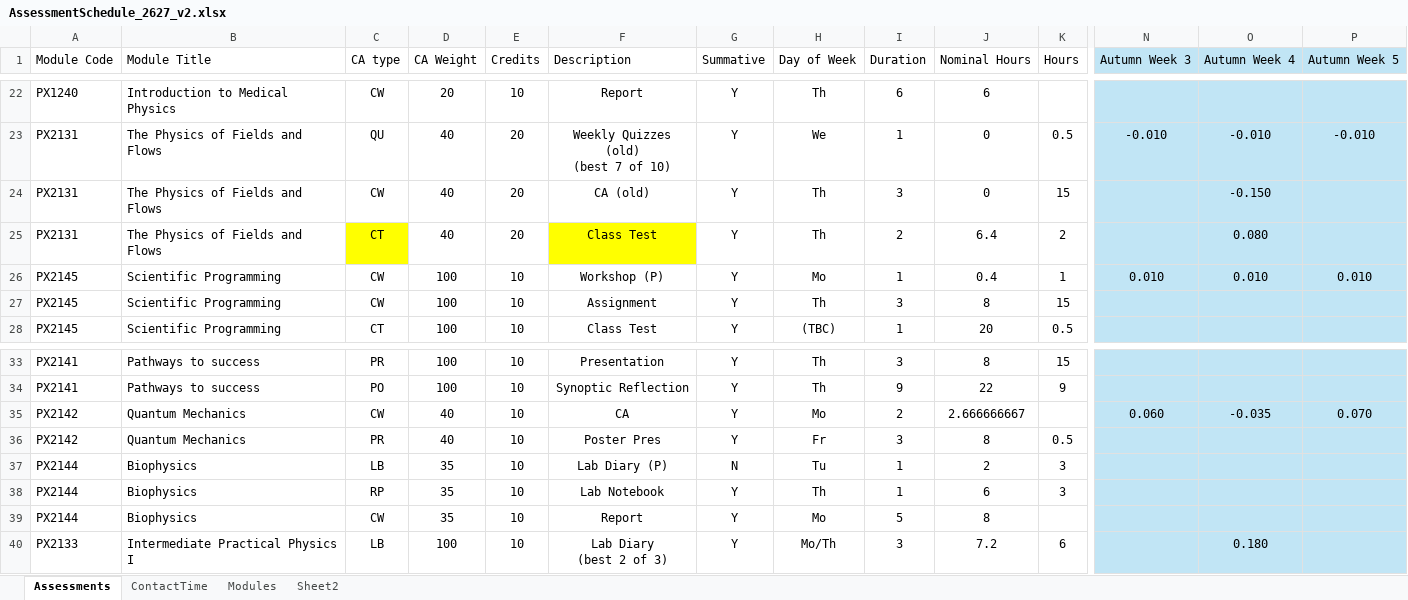
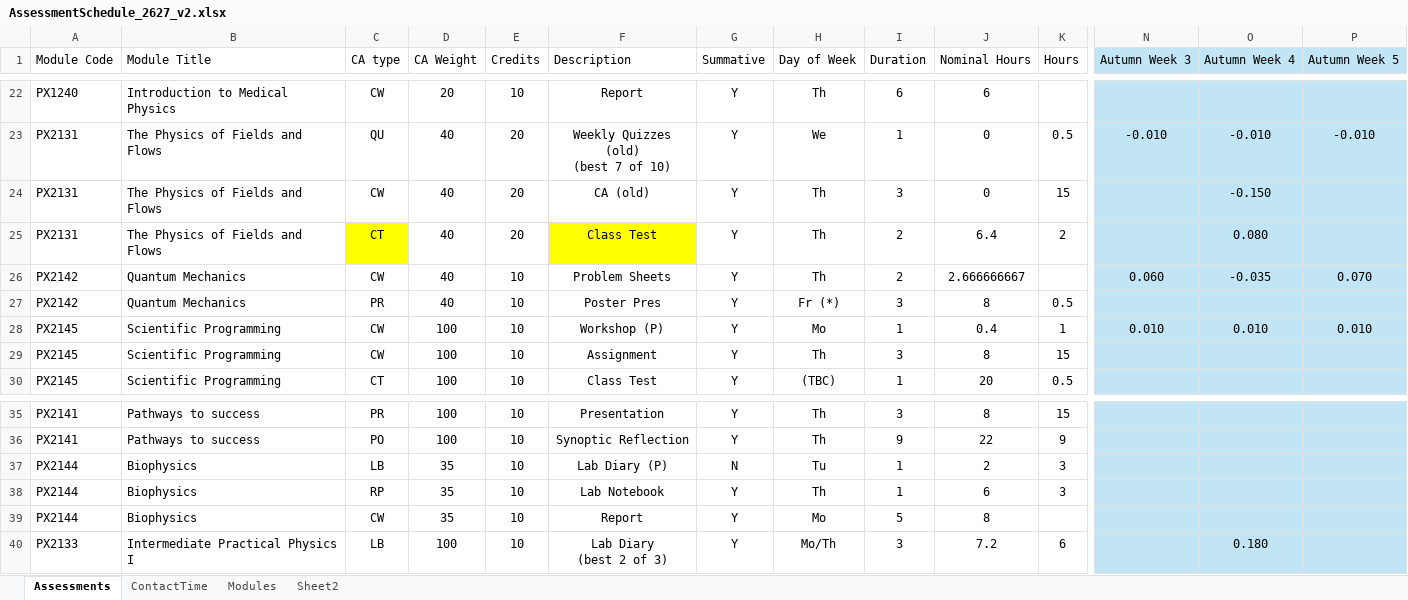
Before and after one commit to chrisnorth/workload-model, an Excel workbook: AssessmentSchedule_2627_v2.xlsx, sheet Assessments, drawn as a sheet; only a part is shown, gaps mark what is left out; values as stored, in another font and other column widths than the file's, no borders; table styles not drawn; removed rows and columns are numbered as before the commit, all else as after; rows hold the shown columns only; the diff names each change by its address in the sheet, - before the commit and + after, or states it on an @@ line.

Commit message:
tweaked PX2142 day

```diff
--- a/AssessmentSchedule_2627_v2.xlsx (sheet Assessments)
+++ b/AssessmentSchedule_2627_v2.xlsx (sheet Assessments)
+row 26: PX2142 | Quantum Mechanics | CW | 40 | 10 | Problem Sheets | Y | Th | 2 | 2.666666667 |  | 0.060 | -0.035 | 0.070
+row 27: PX2142 | Quantum Mechanics | PR | 40 | 10 | Poster Pres | Y | Fr (*) | 3 | 8 | 0.5
-row 35: PX2142 | Quantum Mechanics | CW | 40 | 10 | CA | Y | Mo | 2 | 2.666666667 |  | 0.060 | -0.035 | 0.070
-row 36: PX2142 | Quantum Mechanics | PR | 40 | 10 | Poster Pres | Y | Fr | 3 | 8 | 0.5
```
